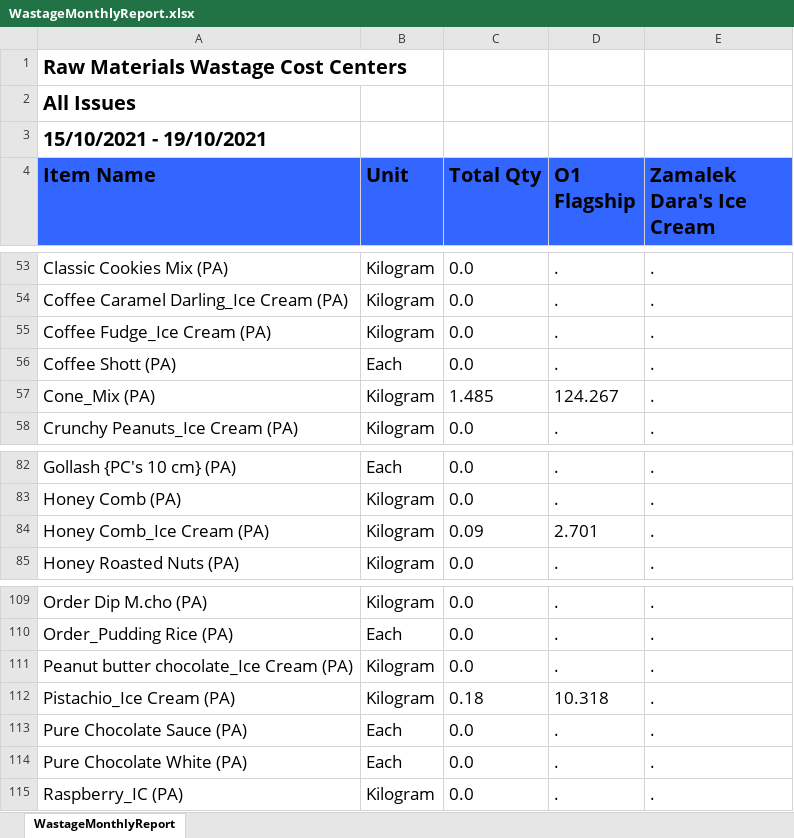
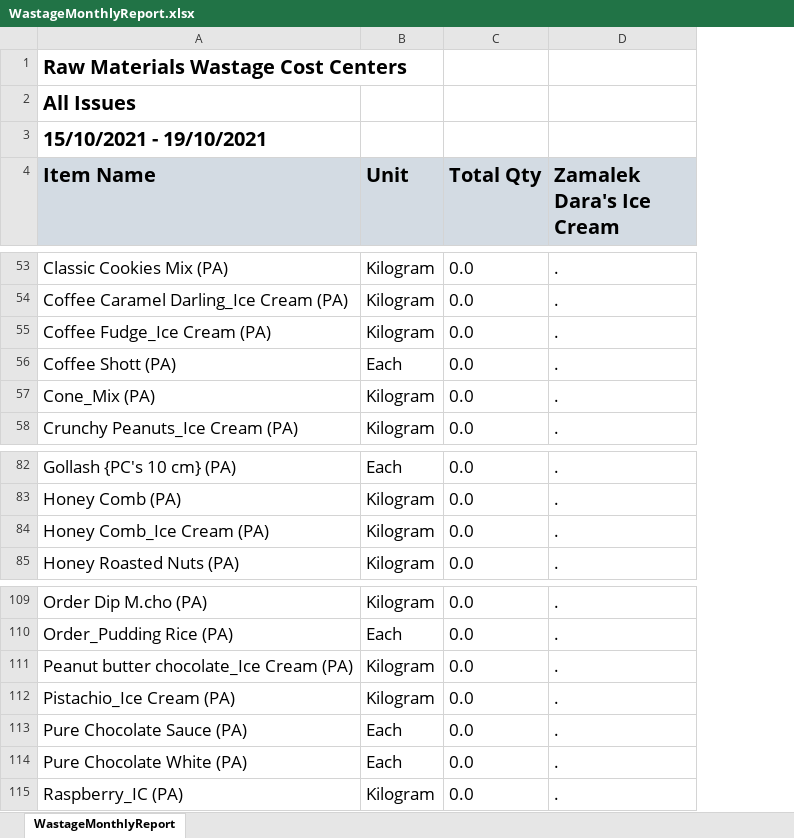
Before and after one commit to bendary577/bank-masr-integration-backend, an Excel workbook: Dara's Ice Cream/Wastage/CustomReports/WastageMonthlyReport.xlsx, sheet WastageMonthlyReport, drawn as a sheet; only a part is shown, gaps mark what is left out; values as stored, in another font and other column widths than the file's, no borders; removed rows and columns are numbered as before the commit, all else as after; the diff covers the shown part only; the diff names each change by its address in the sheet, - before the commit and + after, or states it on an @@ line.

Commit message:
OSII - change custom report colors

```diff
--- a/Dara's Ice Cream/Wastage/CustomReports/WastageMonthlyReport.xlsx (sheet WastageMonthlyReport)
+++ b/Dara's Ice Cream/Wastage/CustomReports/WastageMonthlyReport.xlsx (sheet WastageMonthlyReport)
-column D (O1 Flagship), rows 53-58: . | . | . | . | 124.267 | .; rows 82-85: . | . | 2.701 | .; rows 109-115: . | . | . | 10.318 | . | . | .
-A4:C4 fill: #3366FF
+A4:C4 fill: #D3DBE3
-D4 fill: #3366FF
+D4 fill: #D3DBE3
-C57 (Total Qty): 1.485
+C57 (Total Qty): 0.0
-C84 (Total Qty): 0.09
+C84 (Total Qty): 0.0
-C112 (Total Qty): 0.18
+C112 (Total Qty): 0.0
```
Also changed, not shown: 10 edited cells and cell formats elsewhere in this sheet, 1 other file.
